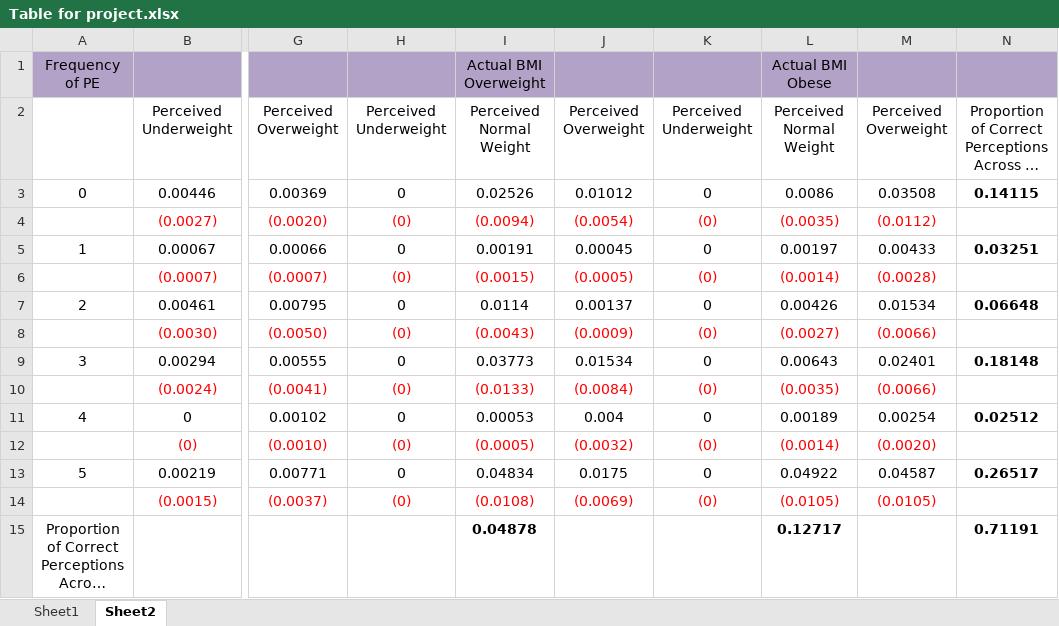
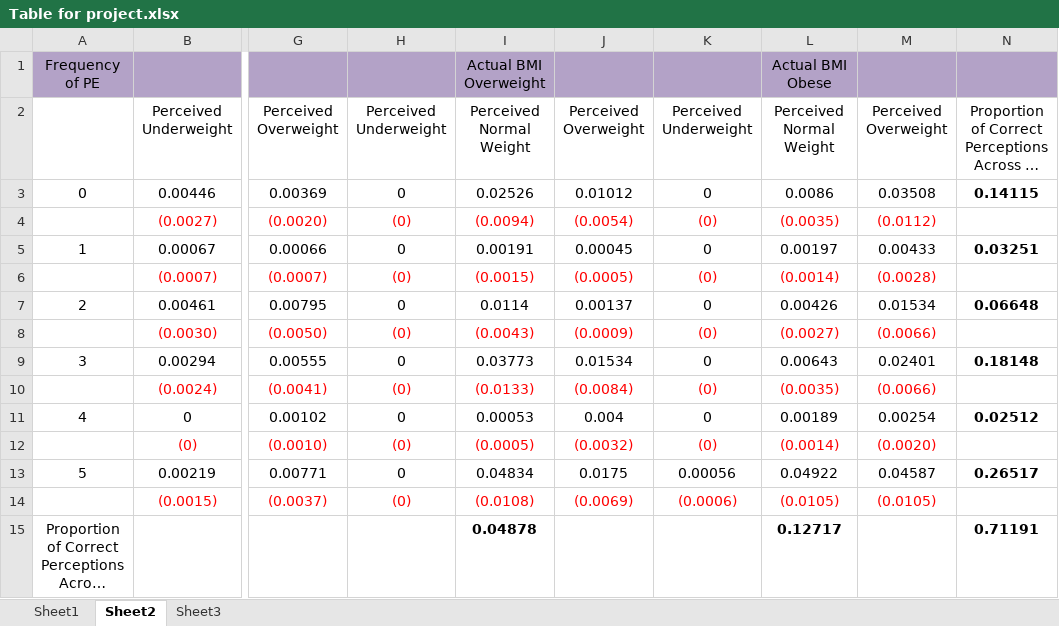
Before and after one commit to abbyvogel/stat152_finalproject, an Excel workbook: Tables/Table for project.xlsx, sheet Sheet2, drawn as a sheet; only a part is shown, gaps mark what is left out; long unchanged cells end in …; values as stored, in another font and other column widths than the file's, no borders; the diff names each change by its address in the sheet, - before the commit and + after, or states it on an @@ line.

```diff
--- a/Tables/Table for project.xlsx (sheet Sheet2)
+++ b/Tables/Table for project.xlsx (sheet Sheet2)
+sheet tab: Sheet3
-K13: 0
+K13: 0.00056
-K14: (0)
+K14: (0.0006)
```
Also changed, not shown: 2 other files.
